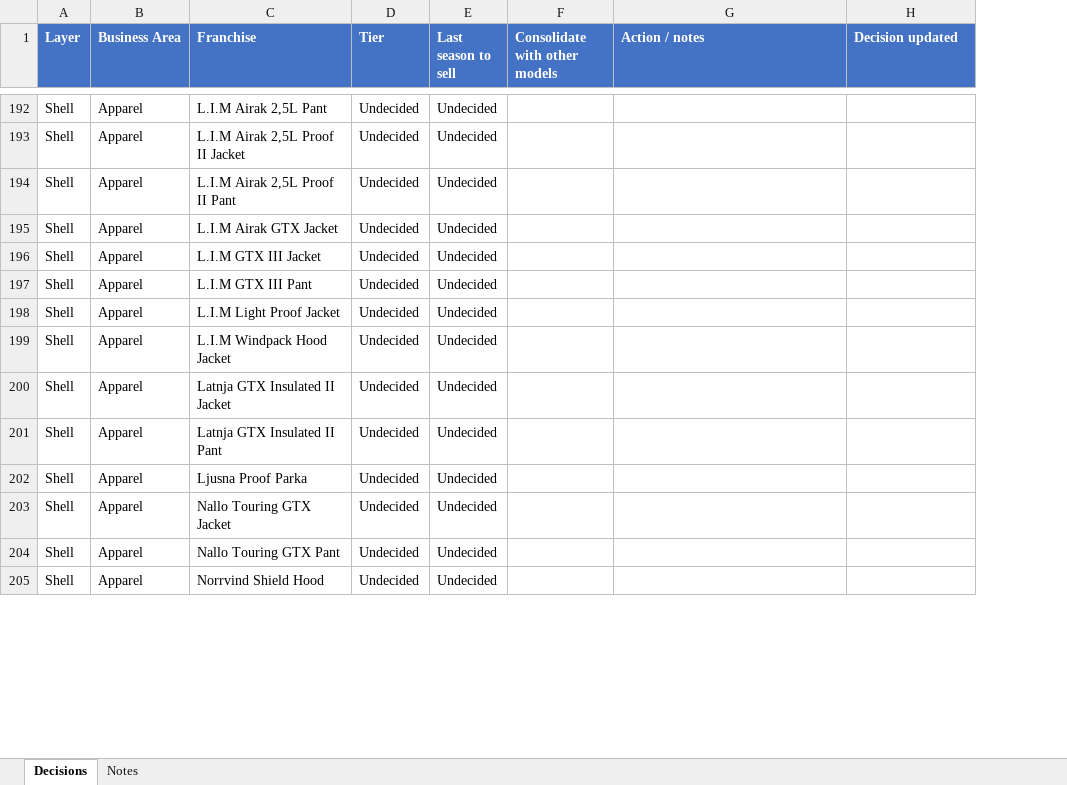
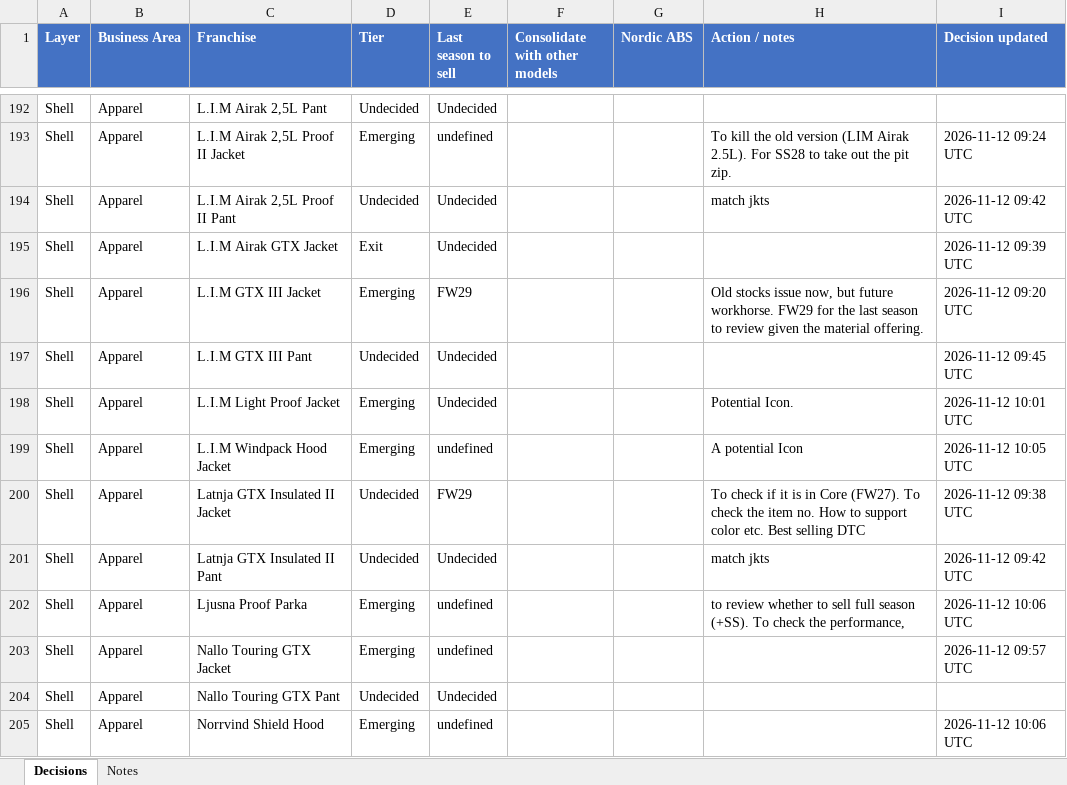
Before and after one commit to surflongboard/project_bob, an Excel workbook: data/range_review/outputs/Range_Review_Decisions.xlsx, sheet Decisions, drawn as a sheet; only a part is shown, gaps mark what is left out; values as stored, in another font and other column widths than the file's, no borders; addresses are those after the commit; the diff covers the shown part only; the diff names each change by its address in the sheet, - before the commit and + after, or states it on an @@ line.

```diff
--- a/data/range_review/outputs/Range_Review_Decisions.xlsx (sheet Decisions)
+++ b/data/range_review/outputs/Range_Review_Decisions.xlsx (sheet Decisions)
+column G (Nordic ABS), empty
-D193 (Tier): Undecided
+D193 (Tier): Emerging
-E193 (Last season to sell): Undecided
+E193 (Last season to sell): undefined
-H193 (Action / notes): (empty)
+H193 (Action / notes): To kill the old version (LIM Airak 2.5L). For SS28 to take out the pit zip.
-I193 (Decision updated): (empty)
+I193 (Decision updated): 2026-11-12 09:24 UTC
-H194 (Action / notes): (empty)
+H194 (Action / notes): match jkts
-I194 (Decision updated): (empty)
+I194 (Decision updated): 2026-11-12 09:42 UTC
-D195 (Tier): Undecided
+D195 (Tier): Exit
-I195 (Decision updated): (empty)
+I195 (Decision updated): 2026-11-12 09:39 UTC
-D196 (Tier): Undecided
+D196 (Tier): Emerging
-E196 (Last season to sell): Undecided
+E196 (Last season to sell): FW29
-H196 (Action / notes): (empty)
+H196 (Action / notes): Old stocks issue now, but future workhorse. FW29 for the last season to review given the material offering.
-I196 (Decision updated): (empty)
+I196 (Decision updated): 2026-11-12 09:20 UTC
-I197 (Decision updated): (empty)
+I197 (Decision updated): 2026-11-12 09:45 UTC
-D198:D199 (Tier): Undecided
+D198:D199 (Tier): Emerging
-H198 (Action / notes): (empty)
+H198 (Action / notes): Potential Icon.
-I198 (Decision updated): (empty)
+I198 (Decision updated): 2026-11-12 10:01 UTC
-E199 (Last season to sell): Undecided
+E199 (Last season to sell): undefined
-H199 (Action / notes): (empty)
+H199 (Action / notes): A potential Icon
-I199 (Decision updated): (empty)
+I199 (Decision updated): 2026-11-12 10:05 UTC
-E200 (Last season to sell): Undecided
+E200 (Last season to sell): FW29
-H200 (Action / notes): (empty)
+H200 (Action / notes): To check if it is in Core (FW27). To check the item no. How to support color etc. Best selling DTC
-I200 (Decision updated): (empty)
+I200 (Decision updated): 2026-11-12 09:38 UTC
-H201 (Action / notes): (empty)
+H201 (Action / notes): match jkts
-I201 (Decision updated): (empty)
+I201 (Decision updated): 2026-11-12 09:42 UTC
-D202:D203 (Tier): Undecided
+D202:D203 (Tier): Emerging
-E202:E203 (Last season to sell): Undecided
+E202:E203 (Last season to sell): undefined
-H202 (Action / notes): (empty)
+H202 (Action / notes): to review whether to sell full season (+SS). To check the performance,
-I202 (Decision updated): (empty)
+I202 (Decision updated): 2026-11-12 10:06 UTC
-I203 (Decision updated): (empty)
+I203 (Decision updated): 2026-11-12 09:57 UTC
-D205 (Tier): Undecided
+D205 (Tier): Emerging
-E205 (Last season to sell): Undecided
+E205 (Last season to sell): undefined
-I205 (Decision updated): (empty)
+I205 (Decision updated): 2026-11-12 10:06 UTC
```
Also changed, not shown: 85 edited cells elsewhere in this sheet.
